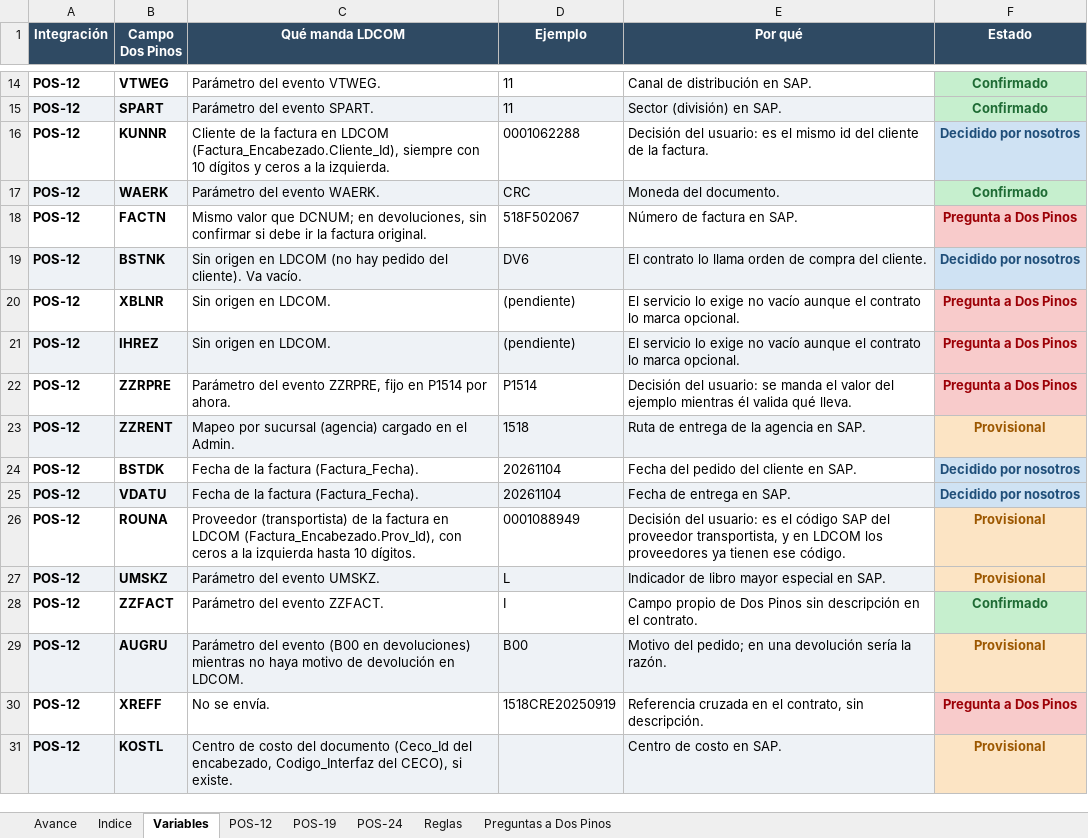
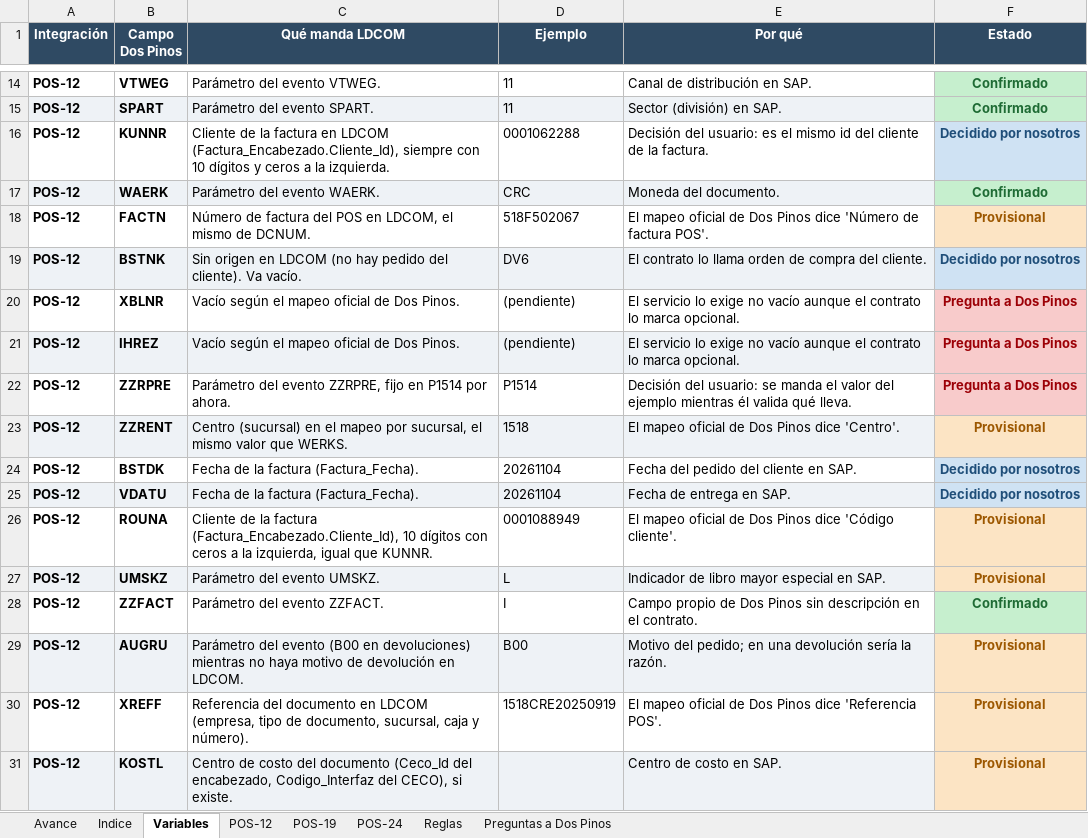
Before and after one commit to faridvl/neuron-ld, an Excel workbook: clientes/dospinos/integraciones/mapeos/Mapeo-Integraciones-DosPinos.xlsx, sheet Variables, drawn as a sheet; only a part is shown, gaps mark what is left out; values as stored, in another font and other column widths than the file's, no borders; the diff covers the shown part only; the diff names each change by its address in the sheet, - before the commit and + after, or states it on an @@ line.

```diff
--- a/clientes/dospinos/integraciones/mapeos/Mapeo-Integraciones-DosPinos.xlsx (sheet Variables)
+++ b/clientes/dospinos/integraciones/mapeos/Mapeo-Integraciones-DosPinos.xlsx (sheet Variables)
-C18 (Qué manda LDCOM): Mismo valor que DCNUM; en devoluciones, sin confirmar si debe ir la factura original.
+C18 (Qué manda LDCOM): Número de factura del POS en LDCOM, el mismo de DCNUM.
-E18 (Por qué): Número de factura en SAP.
+E18 (Por qué): El mapeo oficial de Dos Pinos dice 'Número de factura POS'.
-F18 (Estado): Pregunta a Dos Pinos
+F18 (Estado): Provisional
@@ F18 fill: #F8CBCB → #FCE4C4, text colour: #9C0006 → #9C5700 @@
-C20:C21 (Qué manda LDCOM): Sin origen en LDCOM.
+C20:C21 (Qué manda LDCOM): Vacío según el mapeo oficial de Dos Pinos.
-C23 (Qué manda LDCOM): Mapeo por sucursal (agencia) cargado en el Admin.
+C23 (Qué manda LDCOM): Centro (sucursal) en el mapeo por sucursal, el mismo valor que WERKS.
-E23 (Por qué): Ruta de entrega de la agencia en SAP.
+E23 (Por qué): El mapeo oficial de Dos Pinos dice 'Centro'.
-C26 (Qué manda LDCOM): Proveedor (transportista) de la factura en LDCOM (Factura_Encabezado.Prov_Id), con ceros a la izquierda hasta 10 dígitos.
+C26 (Qué manda LDCOM): Cliente de la factura (Factura_Encabezado.Cliente_Id), 10 dígitos con ceros a la izquierda, igual que KUNNR.
-E26 (Por qué): Decisión del usuario: es el código SAP del proveedor transportista, y en LDCOM los proveedores ya tienen ese código.
+E26 (Por qué): El mapeo oficial de Dos Pinos dice 'Código cliente'.
-C30 (Qué manda LDCOM): No se envía.
+C30 (Qué manda LDCOM): Referencia del documento en LDCOM (empresa, tipo de documento, sucursal, caja y número).
-E30 (Por qué): Referencia cruzada en el contrato, sin descripción.
+E30 (Por qué): El mapeo oficial de Dos Pinos dice 'Referencia POS'.
-F30 (Estado): Pregunta a Dos Pinos
+F30 (Estado): Provisional
@@ F30 fill: #F8CBCB → #FCE4C4, text colour: #9C0006 → #9C5700 @@
```
Also changed, not shown: 18 edited cells and cell formats elsewhere in this sheet, sheet POS-12, sheet Reglas, 1 other file.
